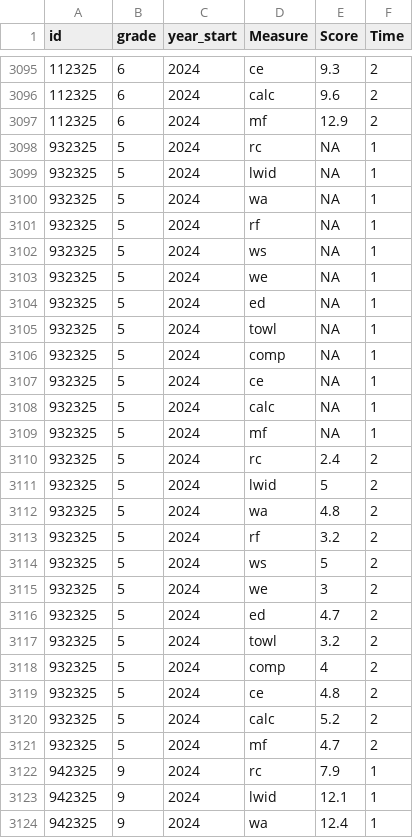
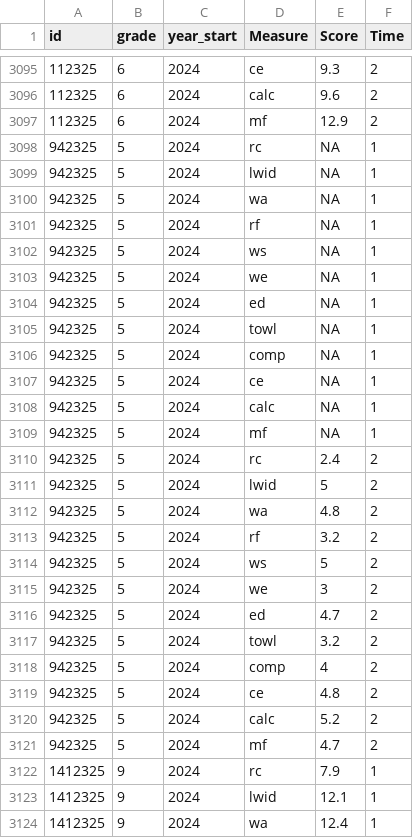
Before and after one commit to saratessa/moningsidedataproject, a CSV file: cohort3.csv, drawn as a sheet; only a part is shown, gaps mark what is left out; the diff covers the shown part only.

```diff
--- a/cohort3.csv
+++ b/cohort3.csv
@@ -3097,28 +3097,28 @@ id,grade,year_start,Measure,Score,Time
 112325,6,2024,mf,12.9,2
-932325,5,2024,rc,NA,1
-932325,5,2024,lwid,NA,1
-932325,5,2024,wa,NA,1
-932325,5,2024,rf,NA,1
-932325,5,2024,ws,NA,1
-932325,5,2024,we,NA,1
-932325,5,2024,ed,NA,1
-932325,5,2024,towl,NA,1
-932325,5,2024,comp,NA,1
-932325,5,2024,ce,NA,1
-932325,5,2024,calc,NA,1
-932325,5,2024,mf,NA,1
-932325,5,2024,rc,2.4,2
-932325,5,2024,lwid,5,2
-932325,5,2024,wa,4.8,2
-932325,5,2024,rf,3.2,2
-932325,5,2024,ws,5,2
-932325,5,2024,we,3,2
-932325,5,2024,ed,4.7,2
-932325,5,2024,towl,3.2,2
-932325,5,2024,comp,4,2
-932325,5,2024,ce,4.8,2
-932325,5,2024,calc,5.2,2
-932325,5,2024,mf,4.7,2
-942325,9,2024,rc,7.9,1
-942325,9,2024,lwid,12.1,1
-942325,9,2024,wa,12.4,1
+942325,5,2024,rc,NA,1
+942325,5,2024,lwid,NA,1
+942325,5,2024,wa,NA,1
+942325,5,2024,rf,NA,1
+942325,5,2024,ws,NA,1
+942325,5,2024,we,NA,1
+942325,5,2024,ed,NA,1
+942325,5,2024,towl,NA,1
+942325,5,2024,comp,NA,1
+942325,5,2024,ce,NA,1
+942325,5,2024,calc,NA,1
+942325,5,2024,mf,NA,1
+942325,5,2024,rc,2.4,2
+942325,5,2024,lwid,5,2
+942325,5,2024,wa,4.8,2
+942325,5,2024,rf,3.2,2
+942325,5,2024,ws,5,2
+942325,5,2024,we,3,2
+942325,5,2024,ed,4.7,2
+942325,5,2024,towl,3.2,2
+942325,5,2024,comp,4,2
+942325,5,2024,ce,4.8,2
+942325,5,2024,calc,5.2,2
+942325,5,2024,mf,4.7,2
+1412325,9,2024,rc,7.9,1
+1412325,9,2024,lwid,12.1,1
+1412325,9,2024,wa,12.4,1
```
Also changed, not shown: 93 edited cells elsewhere in this file, 3 other files.
